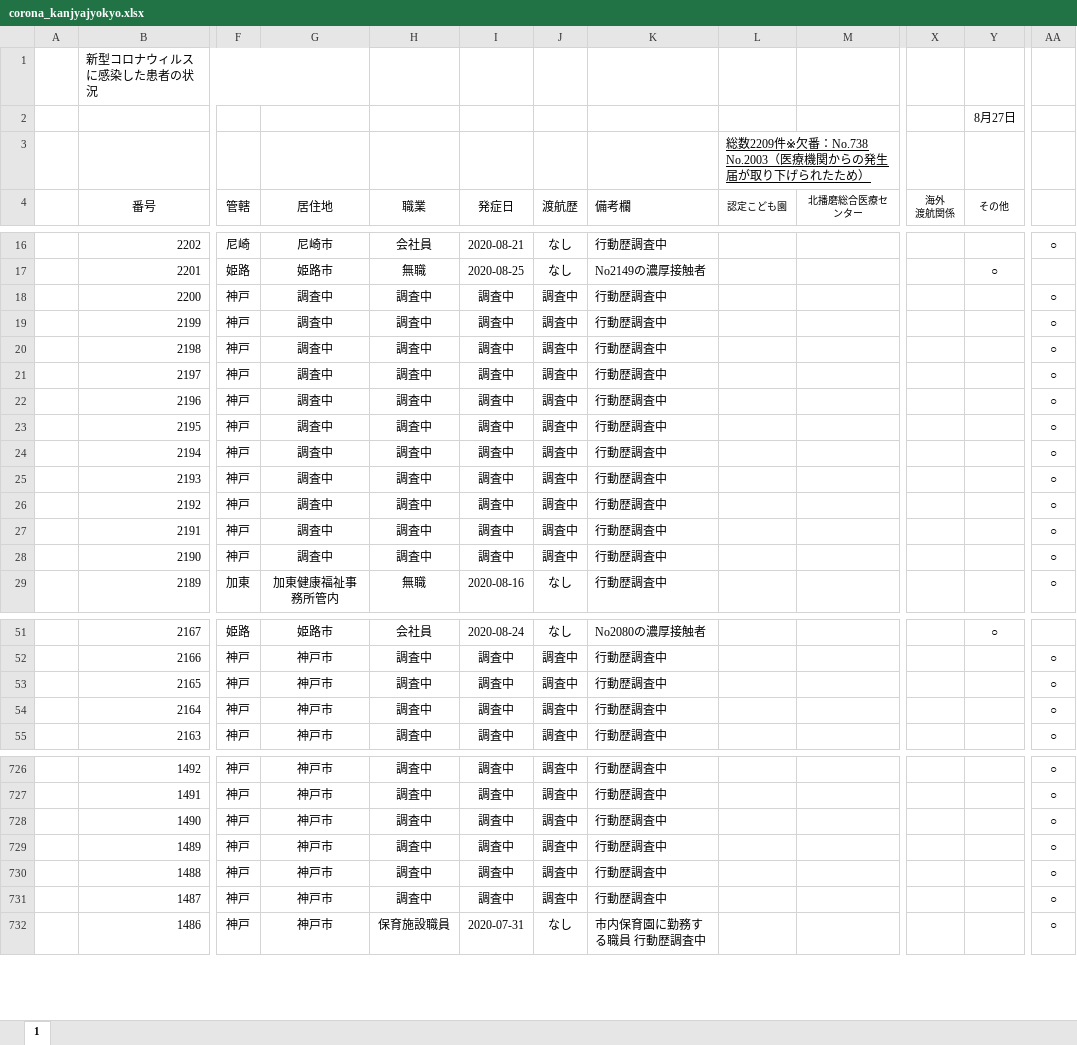
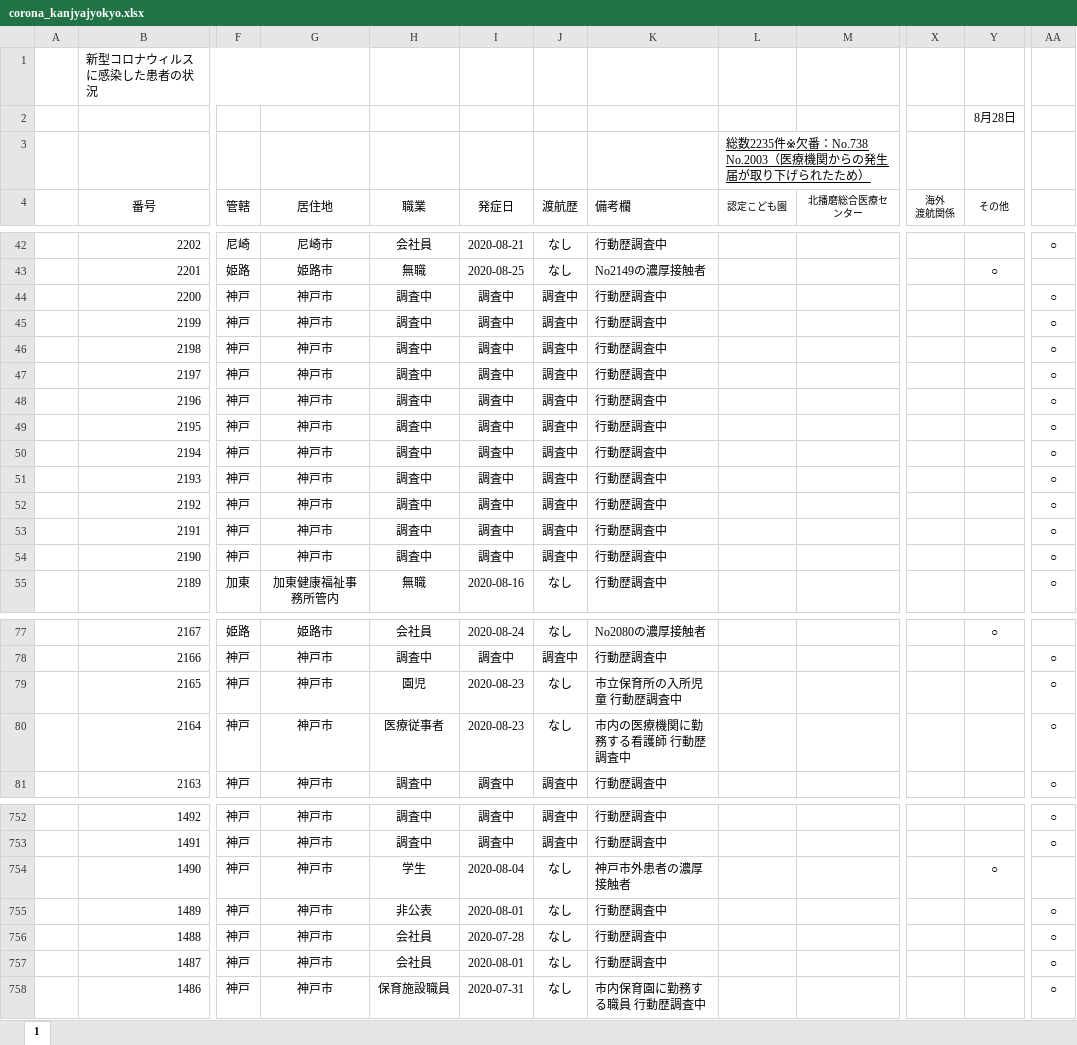
Before and after one commit to stop-covid19-hyogo/covid19-scraping, an Excel workbook: corona_kanjyajyokyo.xlsx, sheet 1, drawn as a sheet; only a part is shown, gaps mark what is left out; values as stored, in another font and other column widths than the file's, no borders; charts and pictures and conditional formats not drawn; addresses are those after the commit; the diff covers the shown part only; the diff names each change by its address in the sheet, - before the commit and + after, or states it on an @@ line.

```diff
--- a/corona_kanjyajyokyo.xlsx (sheet 1)
+++ b/corona_kanjyajyokyo.xlsx (sheet 1)
-Y2 (その他): 8月27日
+Y2 (その他): 8月28日
-L3 (認定こども園): 総数2209件※欠番…
+L3 (認定こども園): 総数2235件※欠番…
-G44:G54 (居住地): 調査中
+G44:G54 (居住地): 神戸市
-H79 (職業): 調査中
+H79 (職業): 園児
-I79:I80 (発症日): 調査中
+I79:I80 (発症日): 2020-08-23
-J79:J80 (渡航歴): 調査中
+J79:J80 (渡航歴): なし
-K79 (備考欄): 行動歴調査中
+K79 (備考欄): 市立保育所の入所児童 行動歴調査中
-H80 (職業): 調査中
+H80 (職業): 医療従事者
-K80 (備考欄): 行動歴調査中
+K80 (備考欄): 市内の医療機関に勤務する看護師 行動歴調査中
-H754 (職業): 調査中
+H754 (職業): 学生
-I754 (発症日): 調査中
+I754 (発症日): 2020-08-04
-J754:J757 (渡航歴): 調査中
+J754:J757 (渡航歴): なし
-K754 (備考欄): 行動歴調査中
+K754 (備考欄): 神戸市外患者の濃厚接触者
-Y754 (その他): (empty)
+Y754 (その他): ○
-AA754: ○
+AA754: (empty)
-H755 (職業): 調査中
+H755 (職業): 非公表
-I755 (発症日): 調査中
+I755 (発症日): 2020-08-01
-H756:H757 (職業): 調査中
+H756:H757 (職業): 会社員
-I756 (発症日): 調査中
+I756 (発症日): 2020-07-28
-I757 (発症日): 調査中
+I757 (発症日): 2020-08-01
```
Also changed, not shown: 26 added rows and 59 edited cells elsewhere in this sheet, formulas that keep their value, charts or pictures, 6 other files.
